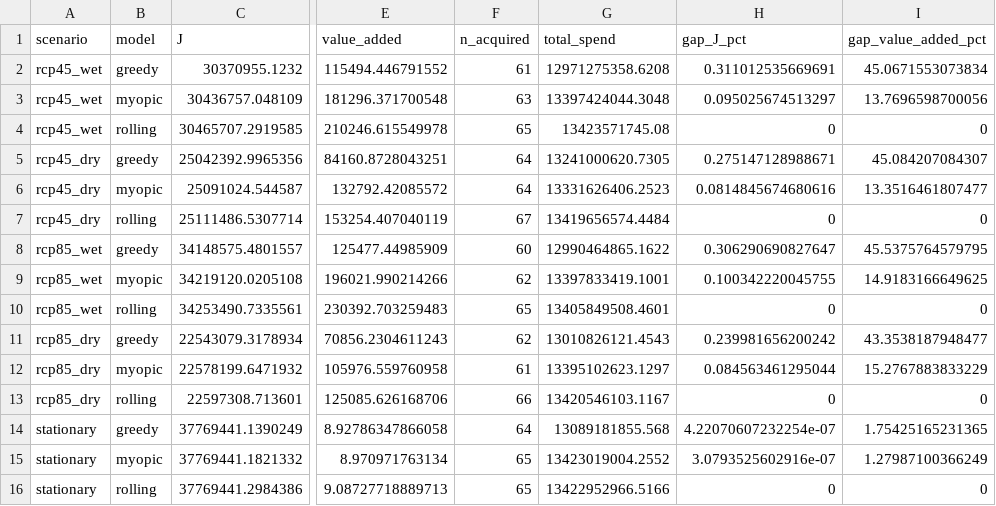
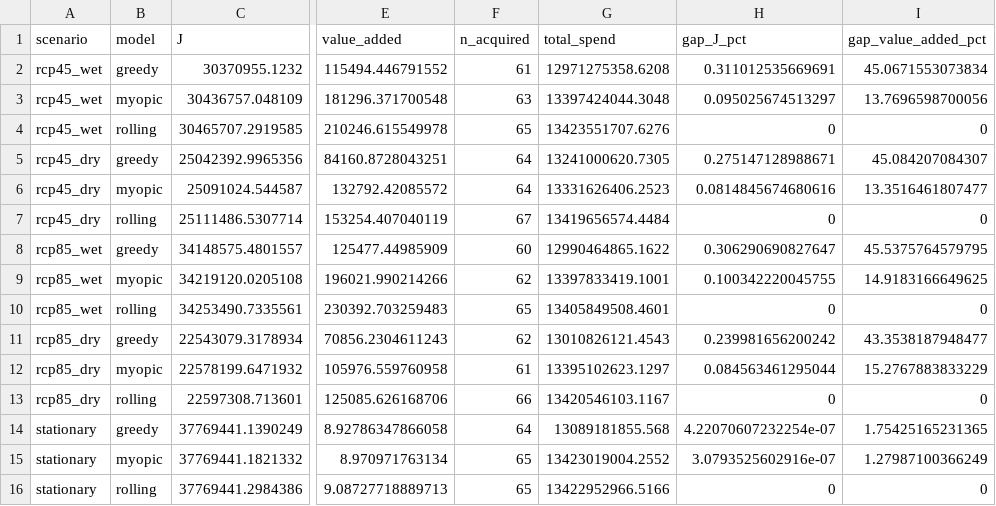
Before and after one commit to mrubenstein1/ILP_PPR, a CSV file: output_data/model_results.csv, drawn as a sheet; only a part is shown, gaps mark what is left out; the diff names each change by its address in the sheet, - before the commit and + after, or states it on an @@ line.

```diff
--- a/output_data/model_results.csv
+++ b/output_data/model_results.csv
-G4 (total_spend): 13423571745.08
+G4 (total_spend): 13423551707.6276
```
Also changed, not shown: output_data/solver_convergence.csv, 29 other files.
